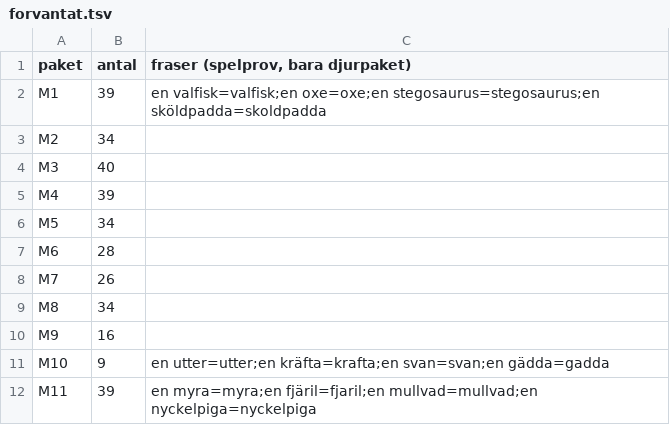
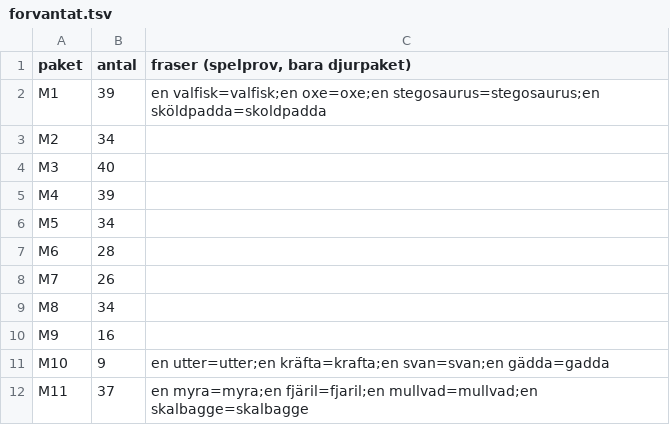
Before and after one commit to christofferhedman87/trollpennan, a TSV file: rundor/R3F-modellserie/forvantat.tsv, drawn as a sheet.

```diff
--- a/rundor/R3F-modellserie/forvantat.tsv
+++ b/rundor/R3F-modellserie/forvantat.tsv
@@ -11,2 +11,2 @@ M9	16
 M10	9	en utter=utter;en kräfta=krafta;en svan=svan;en gädda=gadda
-M11	39	en myra=myra;en fjäril=fjaril;en mullvad=mullvad;en nyckelpiga=nyckelpiga
+M11	37	en myra=myra;en fjäril=fjaril;en mullvad=mullvad;en skalbagge=skalbagge
```
Also changed, not shown: rundor/R3F-modellserie/manifest-serie.tsv, rundor/R3F-modellserie/tillval-serie.tsv, 3 other files.
